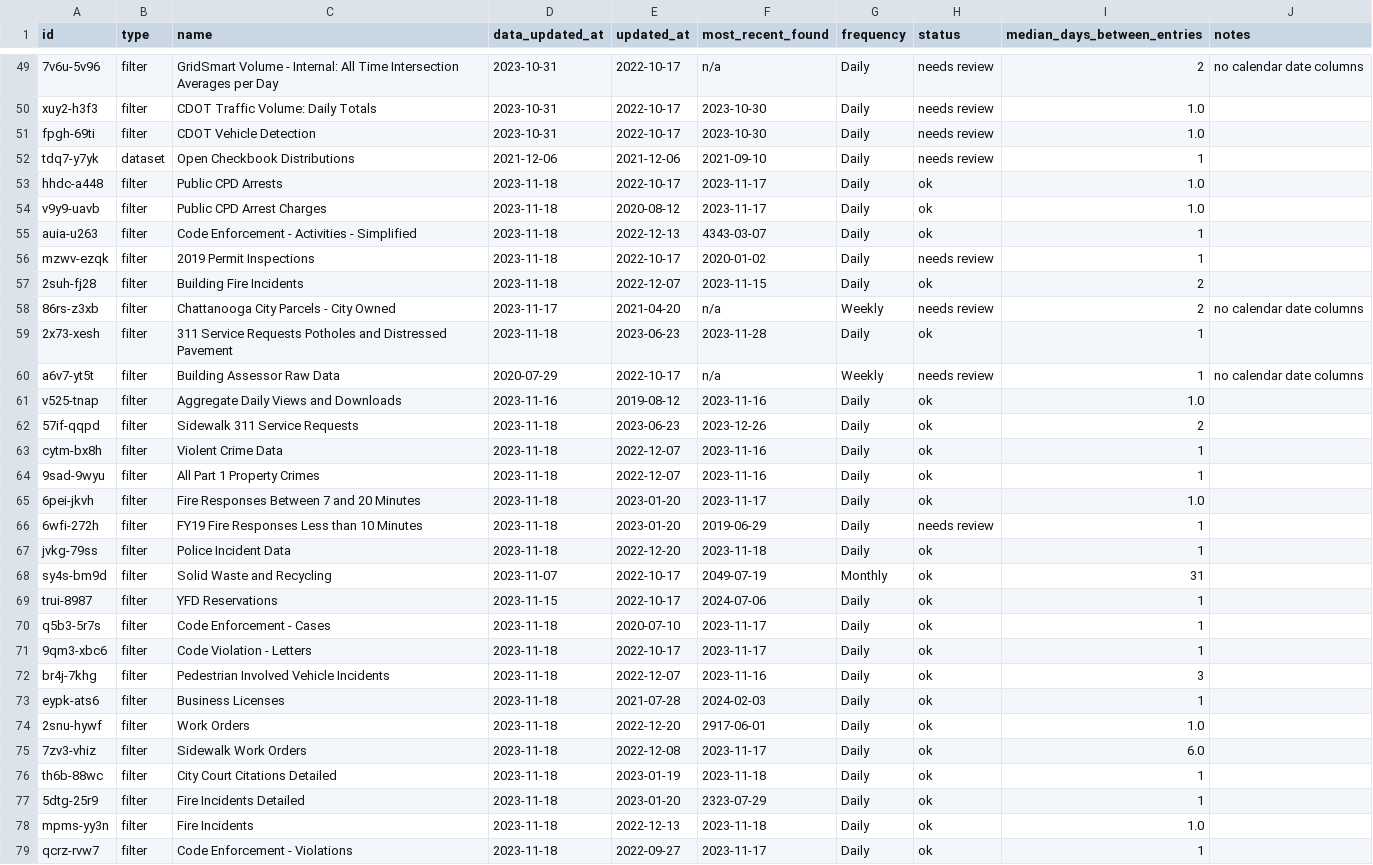
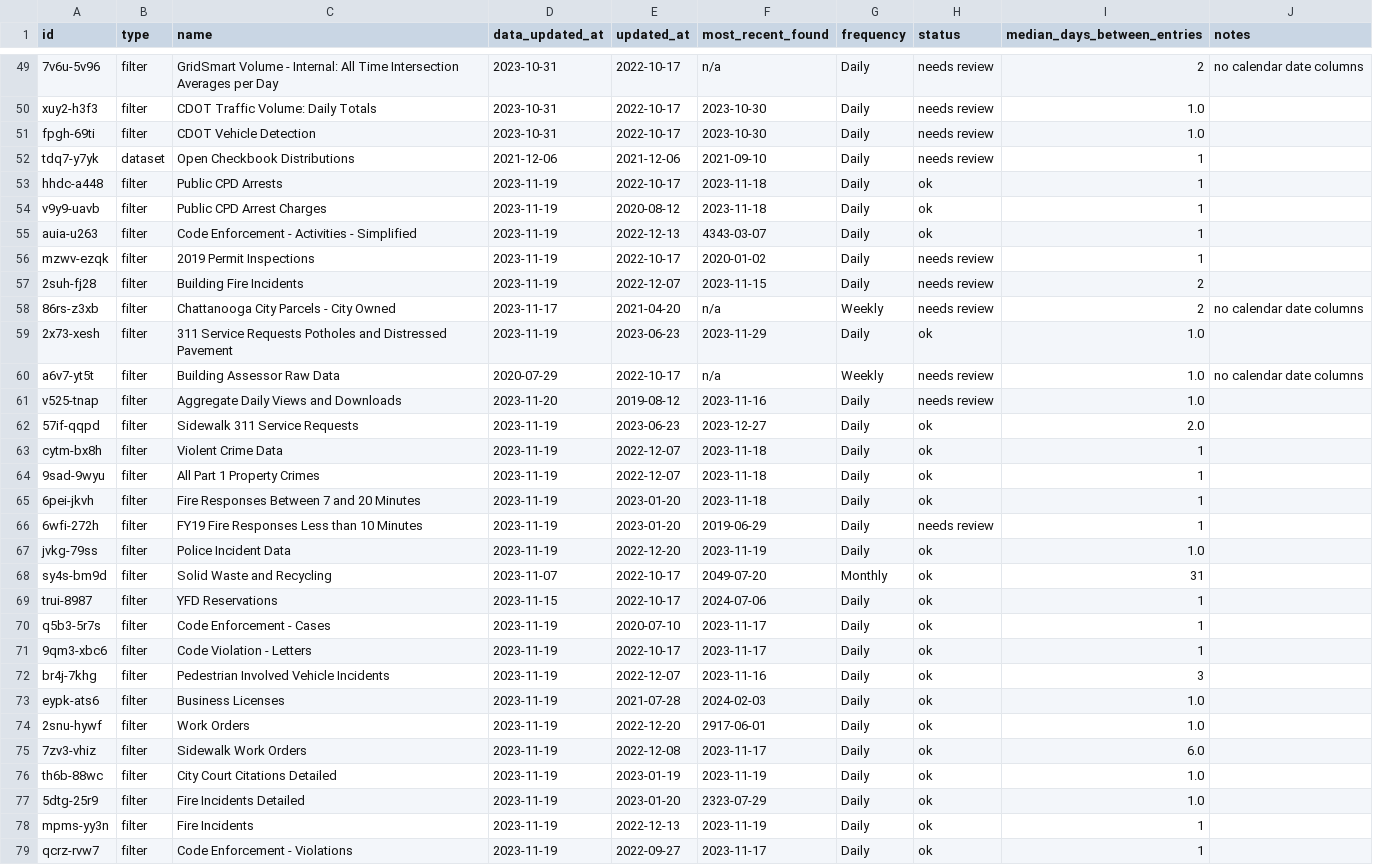
Before and after one commit to officeofperformancemanagement/socrata-qa-scripts, a CSV file: results/frequency_analysis.csv, drawn as a sheet; only a part is shown, gaps mark what is left out; the diff covers the shown part only.

```diff
--- a/results/frequency_analysis.csv
+++ b/results/frequency_analysis.csv
@@ -52,28 +52,28 @@ fpgh-69ti,filter,CDOT Vehicle Detection,2023-10-31,2022-10-17,2023-10-30,Daily,n
 tdq7-y7yk,dataset,Open Checkbook Distributions,2021-12-06,2021-12-06,2021-09-10,Daily,needs review,1,
-hhdc-a448,filter,Public CPD Arrests,2023-11-18,2022-10-17,2023-11-17,Daily,ok,1.0,
-v9y9-uavb,filter,Public CPD Arrest Charges,2023-11-18,2020-08-12,2023-11-17,Daily,ok,1.0,
-auia-u263,filter,Code Enforcement - Activities - Simplified,2023-11-18,2022-12-13,4343-03-07,Daily,ok,1,
-mzwv-ezqk,filter,2019 Permit Inspections,2023-11-18,2022-10-17,2020-01-02,Daily,needs review,1,
-2suh-fj28,filter,Building Fire Incidents,2023-11-18,2022-12-07,2023-11-15,Daily,ok,2,
+hhdc-a448,filter,Public CPD Arrests,2023-11-19,2022-10-17,2023-11-18,Daily,ok,1,
+v9y9-uavb,filter,Public CPD Arrest Charges,2023-11-19,2020-08-12,2023-11-18,Daily,ok,1,
+auia-u263,filter,Code Enforcement - Activities - Simplified,2023-11-19,2022-12-13,4343-03-07,Daily,ok,1,
+mzwv-ezqk,filter,2019 Permit Inspections,2023-11-19,2022-10-17,2020-01-02,Daily,needs review,1,
+2suh-fj28,filter,Building Fire Incidents,2023-11-19,2022-12-07,2023-11-15,Daily,needs review,2,
 86rs-z3xb,filter,Chattanooga City Parcels - City Owned,2023-11-17,2021-04-20,n/a,Weekly,needs review,2,no calendar date columns
-2x73-xesh,filter,311 Service Requests Potholes and Distressed Pavement,2023-11-18,2023-06-23,2023-11-28,Daily,ok,1,
-a6v7-yt5t,filter,Building Assessor Raw Data,2020-07-29,2022-10-17,n/a,Weekly,needs review,1,no calendar date columns
-v525-tnap,filter,Aggregate Daily Views and Downloads,2023-11-16,2019-08-12,2023-11-16,Daily,ok,1.0,
-57if-qqpd,filter,Sidewalk 311 Service Requests,2023-11-18,2023-06-23,2023-12-26,Daily,ok,2,
-cytm-bx8h,filter,Violent Crime Data,2023-11-18,2022-12-07,2023-11-16,Daily,ok,1,
-9sad-9wyu,filter,All Part 1 Property Crimes,2023-11-18,2022-12-07,2023-11-16,Daily,ok,1,
-6pei-jkvh,filter,Fire Responses Between 7 and 20 Minutes,2023-11-18,2023-01-20,2023-11-17,Daily,ok,1.0,
-6wfi-272h,filter,FY19 Fire Responses Less than 10 Minutes,2023-11-18,2023-01-20,2019-06-29,Daily,needs review,1,
-jvkg-79ss,filter,Police Incident Data,2023-11-18,2022-12-20,2023-11-18,Daily,ok,1,
-sy4s-bm9d,filter,Solid Waste and Recycling,2023-11-07,2022-10-17,2049-07-19,Monthly,ok,31,
+2x73-xesh,filter,311 Service Requests Potholes and Distressed Pavement,2023-11-19,2023-06-23,2023-11-29,Daily,ok,1.0,
+a6v7-yt5t,filter,Building Assessor Raw Data,2020-07-29,2022-10-17,n/a,Weekly,needs review,1.0,no calendar date columns
+v525-tnap,filter,Aggregate Daily Views and Downloads,2023-11-20,2019-08-12,2023-11-16,Daily,needs review,1.0,
+57if-qqpd,filter,Sidewalk 311 Service Requests,2023-11-19,2023-06-23,2023-12-27,Daily,ok,2.0,
+cytm-bx8h,filter,Violent Crime Data,2023-11-19,2022-12-07,2023-11-18,Daily,ok,1,
+9sad-9wyu,filter,All Part 1 Property Crimes,2023-11-19,2022-12-07,2023-11-18,Daily,ok,1,
+6pei-jkvh,filter,Fire Responses Between 7 and 20 Minutes,2023-11-19,2023-01-20,2023-11-18,Daily,ok,1,
+6wfi-272h,filter,FY19 Fire Responses Less than 10 Minutes,2023-11-19,2023-01-20,2019-06-29,Daily,needs review,1,
+jvkg-79ss,filter,Police Incident Data,2023-11-19,2022-12-20,2023-11-19,Daily,ok,1.0,
+sy4s-bm9d,filter,Solid Waste and Recycling,2023-11-07,2022-10-17,2049-07-20,Monthly,ok,31,
 trui-8987,filter,YFD Reservations,2023-11-15,2022-10-17,2024-07-06,Daily,ok,1,
-q5b3-5r7s,filter,Code Enforcement - Cases,2023-11-18,2020-07-10,2023-11-17,Daily,ok,1,
-9qm3-xbc6,filter,Code Violation - Letters,2023-11-18,2022-10-17,2023-11-17,Daily,ok,1,
-br4j-7khg,filter,Pedestrian Involved Vehicle Incidents,2023-11-18,2022-12-07,2023-11-16,Daily,ok,3,
-eypk-ats6,filter,Business Licenses,2023-11-18,2021-07-28,2024-02-03,Daily,ok,1,
-2snu-hywf,filter,Work Orders,2023-11-18,2022-12-20,2917-06-01,Daily,ok,1.0,
-7zv3-vhiz,filter,Sidewalk Work Orders,2023-11-18,2022-12-08,2023-11-17,Daily,ok,6.0,
-th6b-88wc,filter,City Court Citations Detailed,2023-11-18,2023-01-19,2023-11-18,Daily,ok,1,
-5dtg-25r9,filter,Fire Incidents Detailed,2023-11-18,2023-01-20,2323-07-29,Daily,ok,1,
-mpms-yy3n,filter,Fire Incidents,2023-11-18,2022-12-13,2023-11-18,Daily,ok,1.0,
-qcrz-rvw7,filter,Code Enforcement - Violations,2023-11-18,2022-09-27,2023-11-17,Daily,ok,1,
+q5b3-5r7s,filter,Code Enforcement - Cases,2023-11-19,2020-07-10,2023-11-17,Daily,ok,1,
+9qm3-xbc6,filter,Code Violation - Letters,2023-11-19,2022-10-17,2023-11-17,Daily,ok,1,
+br4j-7khg,filter,Pedestrian Involved Vehicle Incidents,2023-11-19,2022-12-07,2023-11-16,Daily,ok,3,
+eypk-ats6,filter,Business Licenses,2023-11-19,2021-07-28,2024-02-03,Daily,ok,1.0,
+2snu-hywf,filter,Work Orders,2023-11-19,2022-12-20,2917-06-01,Daily,ok,1.0,
+7zv3-vhiz,filter,Sidewalk Work Orders,2023-11-19,2022-12-08,2023-11-17,Daily,ok,6.0,
+th6b-88wc,filter,City Court Citations Detailed,2023-11-19,2023-01-19,2023-11-19,Daily,ok,1.0,
+5dtg-25r9,filter,Fire Incidents Detailed,2023-11-19,2023-01-20,2323-07-29,Daily,ok,1.0,
+mpms-yy3n,filter,Fire Incidents,2023-11-19,2022-12-13,2023-11-19,Daily,ok,1,
+qcrz-rvw7,filter,Code Enforcement - Violations,2023-11-19,2022-09-27,2023-11-17,Daily,ok,1,
```
Also changed, not shown: 75 edited cells elsewhere in this file.
